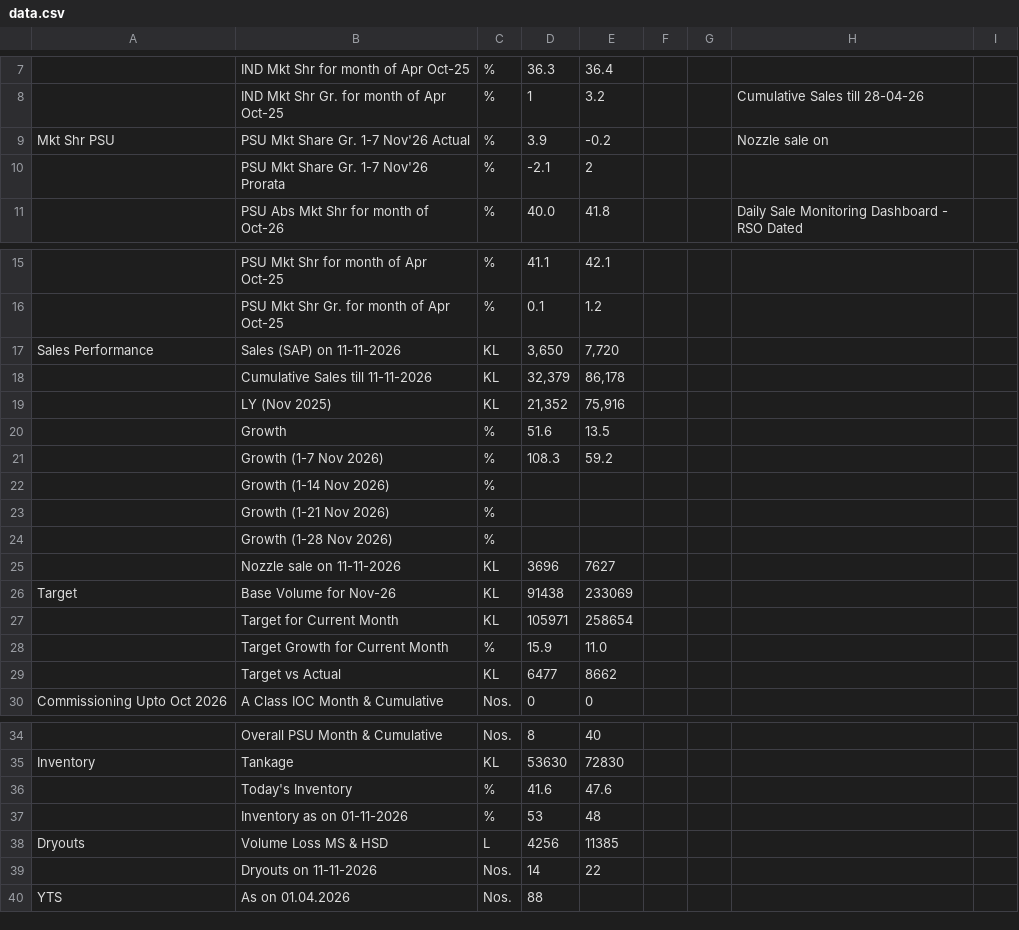
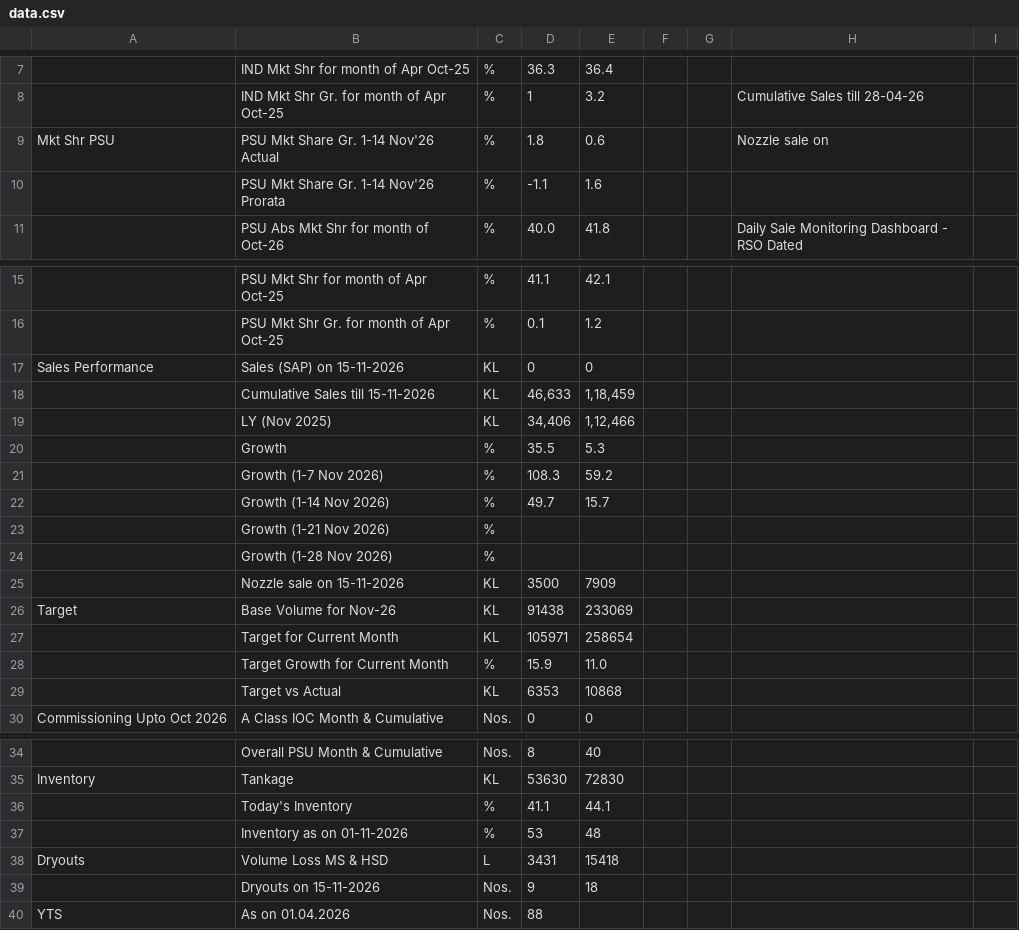
Before and after one commit to shivamindianoil-eng/rso-dashboard, a CSV file: data.csv, drawn as a sheet; only a part is shown, gaps mark what is left out; removed rows and columns are numbered as before the commit, all else as after; the diff covers the shown part only; the diff names each change by its address in the sheet, - before the commit and + after, or states it on an @@ line.

Commit message:
Add files via upload

```diff
--- a/data.csv
+++ b/data.csv
-B9: PSU Mkt Share Gr. 1-7 Nov'26 Actual
+B9: PSU Mkt Share Gr. 1-14 Nov'26 Actual
-D9: 3.9
+D9: 1.8
-E9: -0.2
+E9: 0.6
-row 10:  | PSU Mkt Share Gr. 1-7 Nov'26 Prorata | % | -2.1 | 2
+row 10:  | PSU Mkt Share Gr. 1-14 Nov'26 Prorata | % | -1.1 | 1.6
-B17: Sales (SAP) on 11-11-2026
+B17: Sales (SAP) on 15-11-2026
-D17: 3,650
+D17: 0
-E17: 7,720
+E17: 0
-row 18:  | Cumulative Sales till 11-11-2026 | KL | 32,379 | 86,178
+row 18:  | Cumulative Sales till 15-11-2026 | KL | 46,633 | 1,18,459
-D19: 21,352
+D19: 34,406
-E19: 75,916
+E19: 1,12,466
-D20: 51.6
+D20: 35.5
-E20: 13.5
+E20: 5.3
-D22: (empty)
+D22: 49.7
-E22: (empty)
+E22: 15.7
-row 25:  | Nozzle sale on 11-11-2026 | KL | 3696 | 7627
+row 25:  | Nozzle sale on 15-11-2026 | KL | 3500 | 7909
-D29: 6477
+D29: 6353
-E29: 8662
+E29: 10868
-D36: 41.6
+D36: 41.1
-E36: 47.6
+E36: 44.1
-D38: 4256
+D38: 3431
-E38: 11385
+E38: 15418
-row 39:  | Dryouts on 11-11-2026 | Nos. | 14 | 22
+row 39:  | Dryouts on 15-11-2026 | Nos. | 9 | 18
```
Also changed, not shown: 1 added row and 1 removed row elsewhere in this file.
